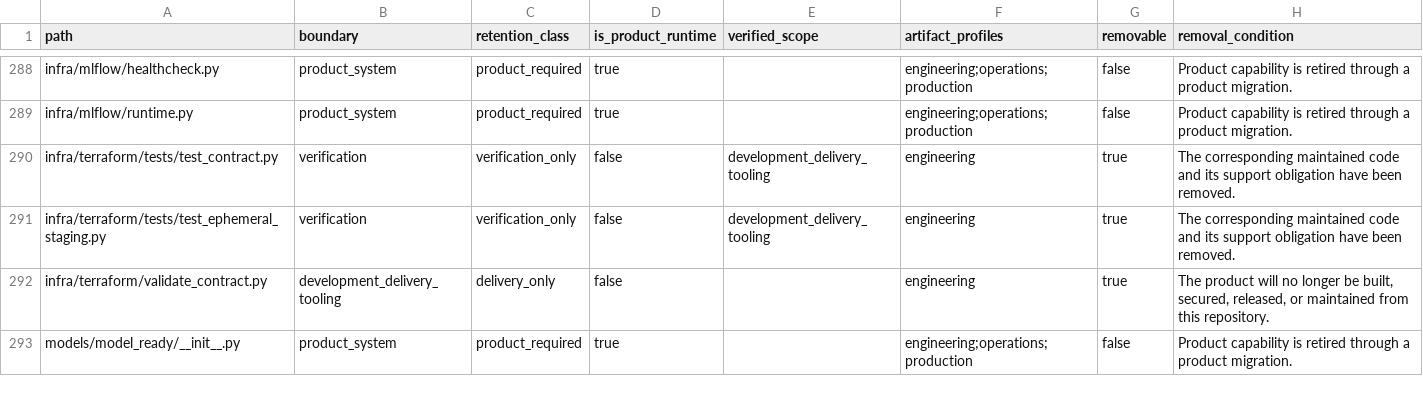
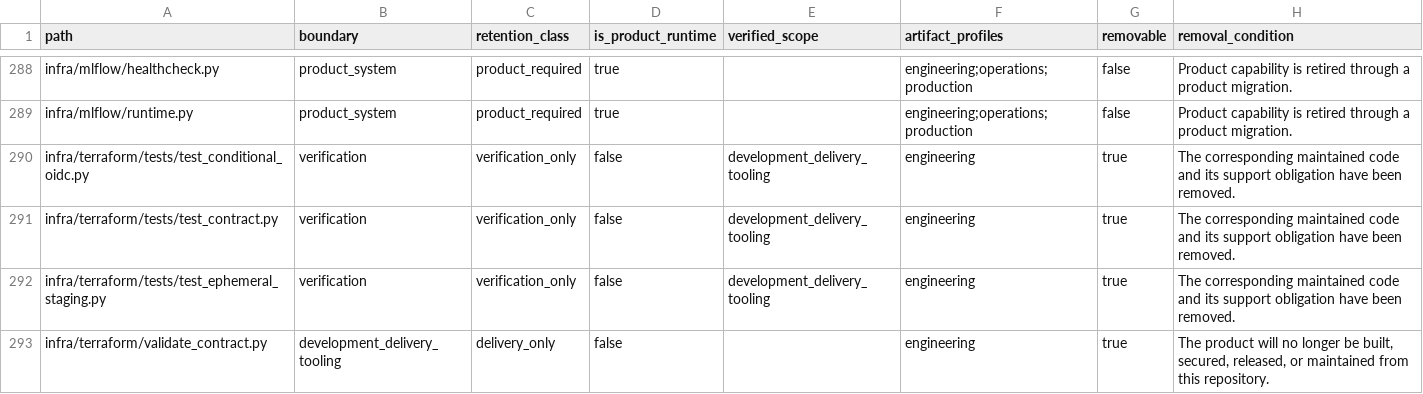
Before and after one commit to alfloop-dev/odayplus, a CSV file: docs/audits/code-boundary-inventory.csv, drawn as a sheet; only a part is shown, gaps mark what is left out; the shorter side is filled out with more unchanged rows.

```diff
--- a/docs/audits/code-boundary-inventory.csv
+++ b/docs/audits/code-boundary-inventory.csv
@@ -289,2 +289,3 @@ infra/mlflow/healthcheck.py,product_system,product_required,true,,engineering;op
 infra/mlflow/runtime.py,product_system,product_required,true,,engineering;operations;production,false,Product capability is retired through a product migration.
+infra/terraform/tests/test_conditional_oidc.py,verification,verification_only,false,development_delivery_tooling,engineering,true,The corresponding maintained code and its support obligation have been removed.
 infra/terraform/tests/test_contract.py,verification,verification_only,false,development_delivery_tooling,engineering,true,The corresponding maintained code and its support obligation have been removed.
```
